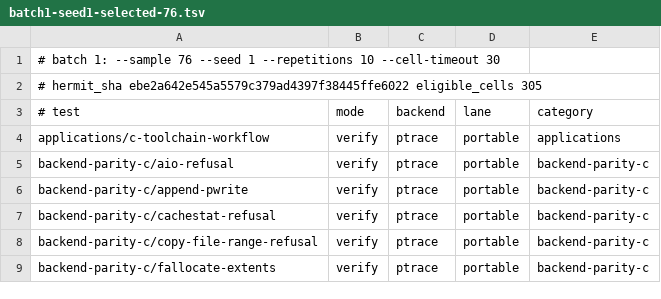
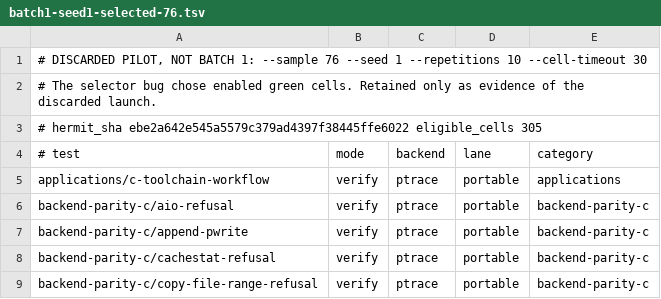
Before and after one commit to rrnewton/reverie, a TSV file: experiments/untested-cell-stability-20260827/batch1-seed1-selected-76.tsv, drawn as a sheet; only a part is shown; the shorter side is filled out with more unchanged rows.

Commit message:
Complete the red-cell repetition study
[hermit2, hermit-148, unresolved, devbig014, role=impl]

Finish the explicit-complement batches and publish the complete 338-cell,
ten-repetition result. Include exact memberships, normalized final and
per-cell results, timeout and runner checks, box conditions, and raw artifact
hashes.

Correct the batch-1 retry accounting and the invalid 58-cell subtraction.
The 33 naked cells omitted by the sampling policy have runnable manifest
commands; record their identities without changing the fixed study population.

Task: pressure-test-every-untested-cell-at-ten-repetitions-after-verifying-the-timeouts

```diff
--- a/experiments/untested-cell-stability-20260827/batch1-seed1-selected-76.tsv
+++ b/experiments/untested-cell-stability-20260827/batch1-seed1-selected-76.tsv
@@ -1,2 +1,3 @@
-# batch 1: --sample 76 --seed 1 --repetitions 10 --cell-timeout 30
+# DISCARDED PILOT, NOT BATCH 1: --sample 76 --seed 1 --repetitions 10 --cell-timeout 30
+# The selector bug chose enabled green cells. Retained only as evidence of the discarded launch.
 # hermit_sha ebe2a642e545a5579c379ad4397f38445ffe6022  eligible_cells 305
```
Also changed, not shown: experiments/untested-cell-stability-20260827/population-red-371.tsv, 19 other files.
